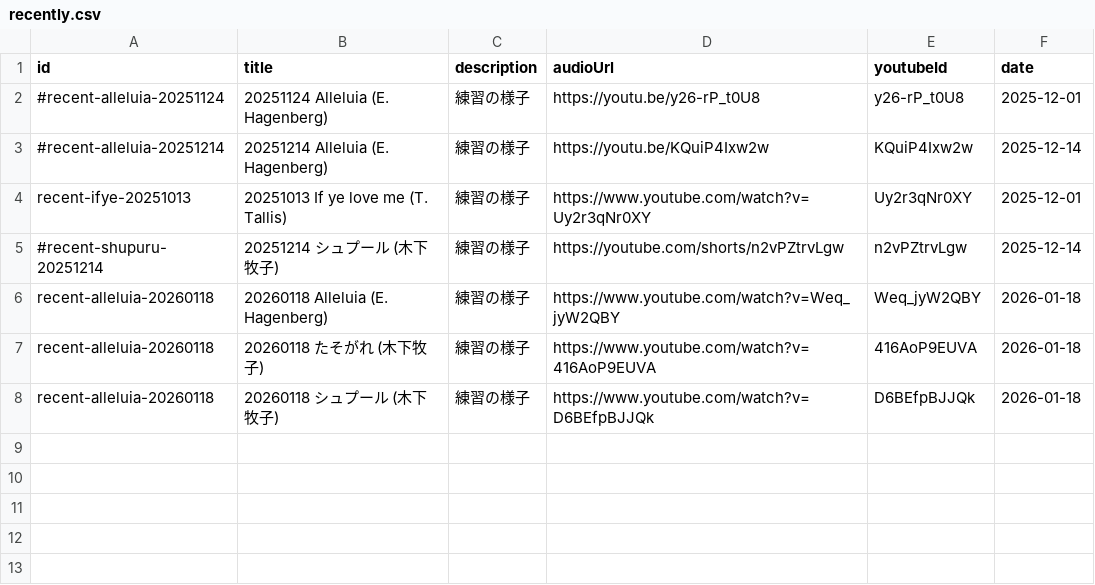
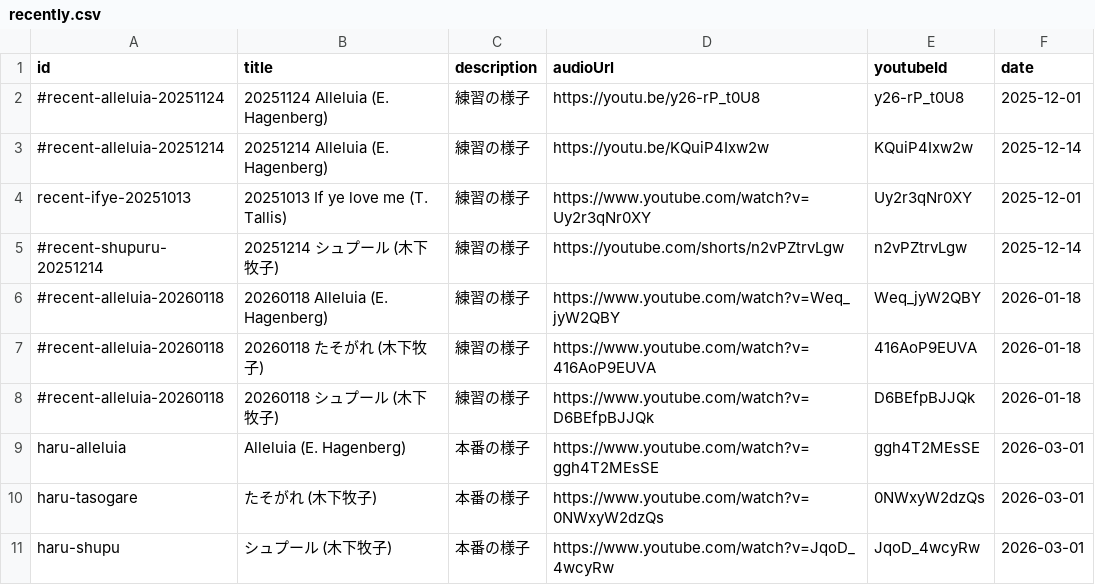
Before and after one commit to shotoyoo/astro-chiri, a CSV file: src/content/audio/recently.csv, drawn as a sheet.

```diff
--- a/src/content/audio/recently.csv
+++ b/src/content/audio/recently.csv
@@ -5,4 +5,7 @@ recent-ifye-20251013,20251013 If ye love me (T. Tallis),練習の様子,https://
 #recent-shupuru-20251214,20251214 シュプール (木下牧子),練習の様子,https://youtube.com/shorts/n2vPZtrvLgw,n2vPZtrvLgw,2025-12-14
-recent-alleluia-20260118,20260118 Alleluia (E. Hagenberg),練習の様子,https://www.youtube.com/watch?v=Weq_jyW2QBY,Weq_jyW2QBY,2026-01-18
-recent-alleluia-20260118,20260118 たそがれ (木下牧子),練習の様子,https://www.youtube.com/watch?v=416AoP9EUVA,416AoP9EUVA,2026-01-18
-recent-alleluia-20260118,20260118 シュプール (木下牧子),練習の様子,https://www.youtube.com/watch?v=D6BEfpBJJQk,D6BEfpBJJQk,2026-01-18
+#recent-alleluia-20260118,20260118 Alleluia (E. Hagenberg),練習の様子,https://www.youtube.com/watch?v=Weq_jyW2QBY,Weq_jyW2QBY,2026-01-18
+#recent-alleluia-20260118,20260118 たそがれ (木下牧子),練習の様子,https://www.youtube.com/watch?v=416AoP9EUVA,416AoP9EUVA,2026-01-18
+#recent-alleluia-20260118,20260118 シュプール (木下牧子),練習の様子,https://www.youtube.com/watch?v=D6BEfpBJJQk,D6BEfpBJJQk,2026-01-18
+haru-alleluia,Alleluia (E. Hagenberg),本番の様子,https://www.youtube.com/watch?v=ggh4T2MEsSE,ggh4T2MEsSE,2026-03-01
+haru-tasogare,たそがれ (木下牧子),本番の様子,https://www.youtube.com/watch?v=0NWxyW2dzQs,0NWxyW2dzQs,2026-03-01
+haru-shupu,シュプール (木下牧子),本番の様子,https://www.youtube.com/watch?v=JqoD_4wcyRw,JqoD_4wcyRw,2026-03-01
```
Also changed, not shown: src/content/audio/pickup.csv, src/content/history/concert.csv, 4 other files.
